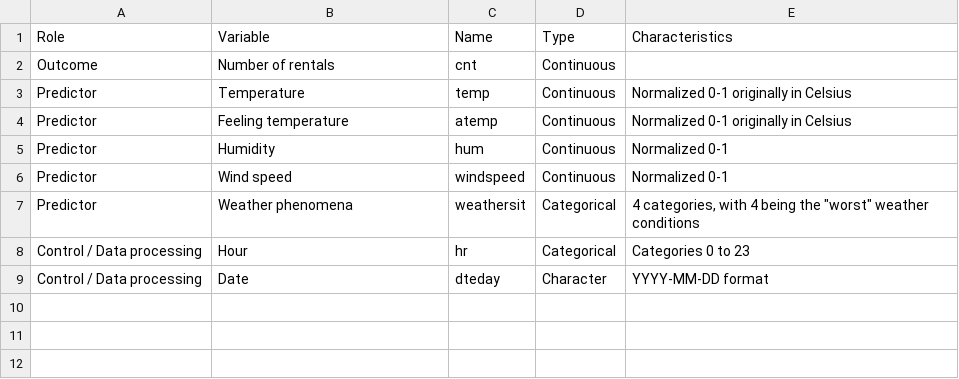
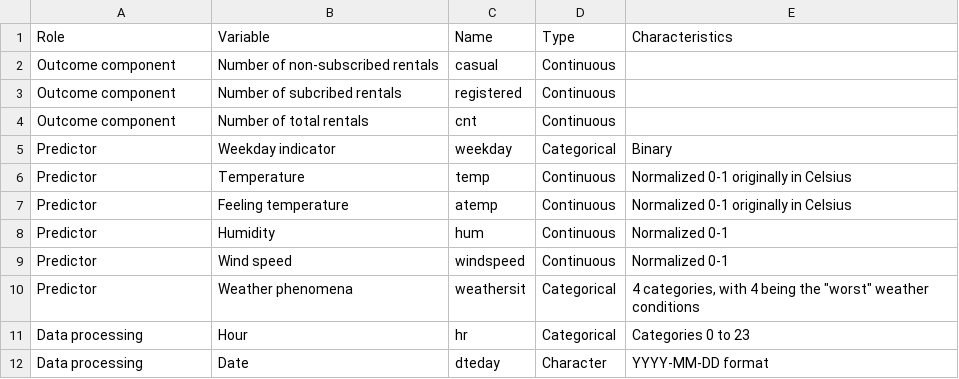
Before and after one commit to NisseCR/r_assignment_1, a CSV file: data/variables2.csv, drawn as a sheet.

```diff
--- a/data/variables2.csv
+++ b/data/variables2.csv
@@ -1,3 +1,6 @@
 Role;Variable;Name;Type;Characteristics
-Outcome;Number of rentals;cnt;Continuous;
+Outcome component;Number of non-subscribed rentals;casual;Continuous;
+Outcome component;Number of subcribed rentals;registered;Continuous;
+Outcome component;Number of total rentals;cnt;Continuous;
+Predictor;Weekday indicator; weekday;Categorical;Binary
 Predictor;Temperature ;temp;Continuous;Normalized 0-1 originally in Celsius
@@ -7,3 +10,3 @@ Predictor;Wind speed;windspeed;Continuous;Normalized 0-1
 Predictor;Weather phenomena;weathersit;Categorical; 4 categories, with 4 being the "worst" weather conditions
-Control / Data processing;Hour ;hr;Categorical ;Categories 0 to 23
-Control / Data processing;Date;dteday;Character;YYYY-MM-DD format
+Data processing;Hour ;hr;Categorical ;Categories 0 to 23
+Data processing;Date;dteday;Character;YYYY-MM-DD format
```
Also changed, not shown: 1 other file.
